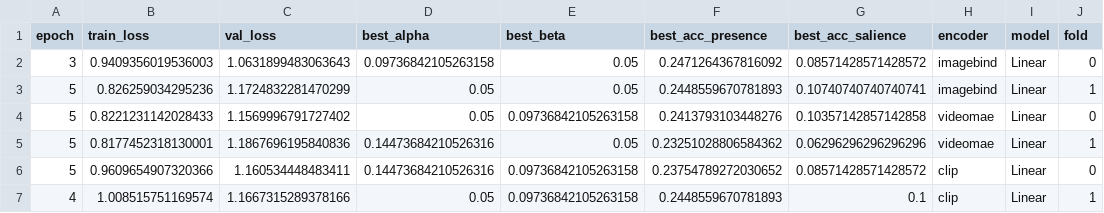
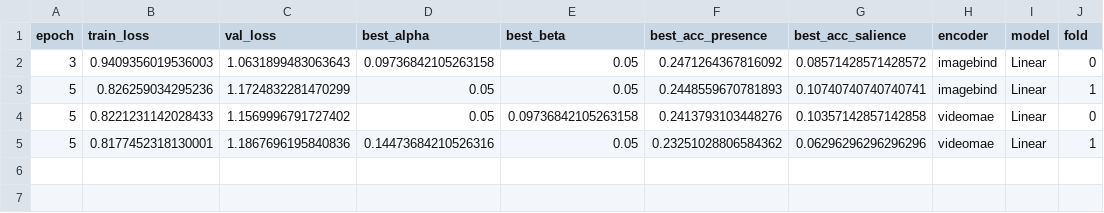
Before and after one commit to BlEmoRe/blemore-common, a CSV file: validation_summary.csv, drawn as a sheet.

Commit message:
finalized training and eval scripts

```diff
--- a/validation_summary.csv
+++ b/validation_summary.csv
@@ -5,3 +5 @@ epoch,train_loss,val_loss,best_alpha,best_beta,best_acc_presence,best_acc_salien
 5,0.8177452318130001,1.1867696195840836,0.14473684210526316,0.05,0.23251028806584362,0.06296296296296296,videomae,Linear,1
-5,0.9609654907320366,1.160534448483411,0.14473684210526316,0.09736842105263158,0.23754789272030652,0.08571428571428572,clip,Linear,0
-4,1.008515751169574,1.1667315289378166,0.05,0.09736842105263158,0.2448559670781893,0.1,clip,Linear,1
```
Also changed, not shown: 10 other files.
